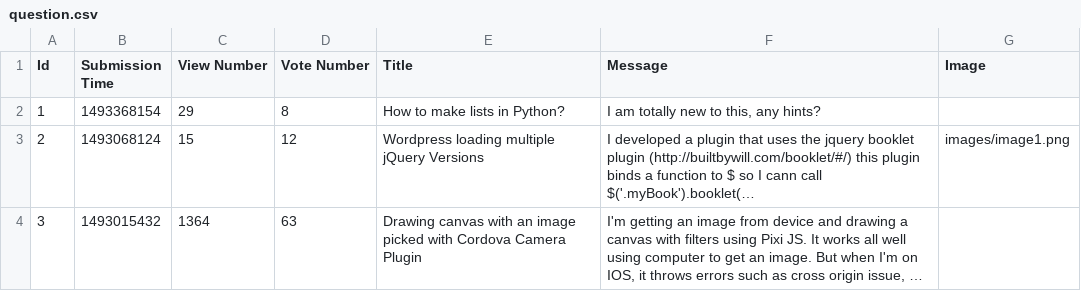
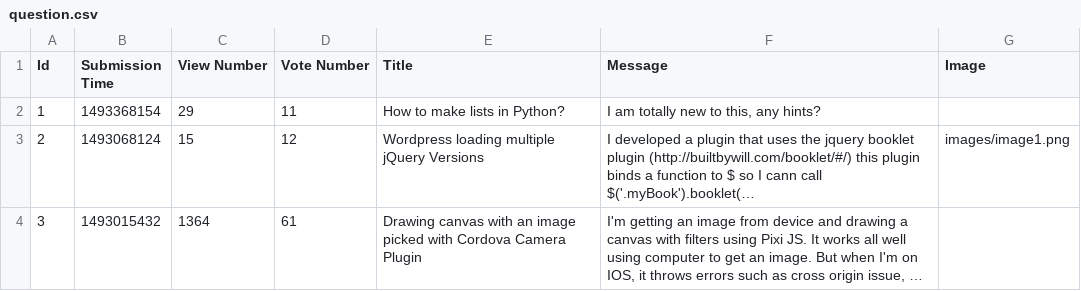
Before and after one commit to prooffek/ask-mate, a CSV file: sample_data/question.csv, drawn as a sheet; long unchanged cells end in …; the diff names each change by its address in the sheet, - before the commit and + after, or states it on an @@ line.

```diff
--- a/sample_data/question.csv
+++ b/sample_data/question.csv
-D2 (Vote Number): 8
+D2 (Vote Number): 11
-D4 (Vote Number): 63
+D4 (Vote Number): 61
```
Also changed, not shown: sample_data/answer.csv, 1 other file.
